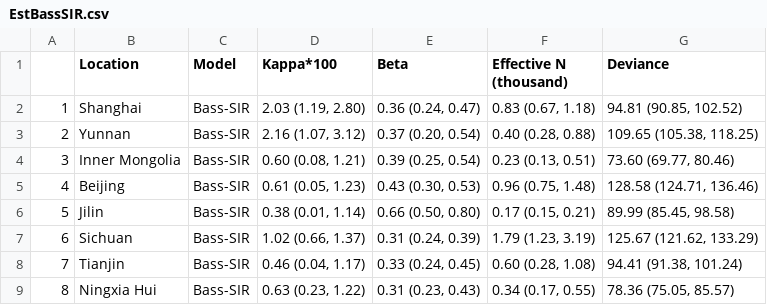
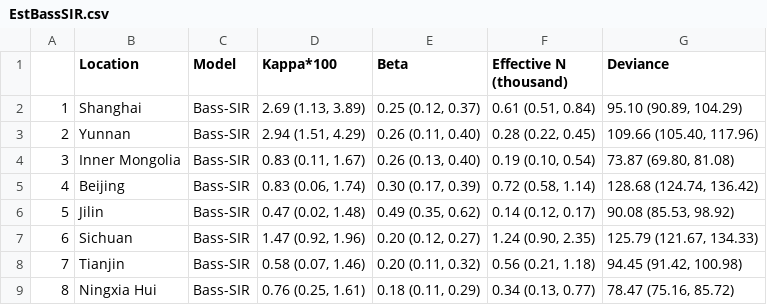
Before and after one commit to COVID-19-Modelling/Bass-COVID-19, a CSV file: Output/Table/EstBassSIR.csv, drawn as a sheet; only a part is shown; the diff covers the shown part only.

```diff
--- a/Output/Table/EstBassSIR.csv
+++ b/Output/Table/EstBassSIR.csv
@@ -1,9 +1,9 @@
 "","Location","Model","Kappa*100","Beta","Effective N (thousand)","Deviance"
-"1","Shanghai","Bass-SIR","2.03 (1.19, 2.80)","0.36 (0.24, 0.47)","0.83 (0.67, 1.18)","94.81 (90.85, 102.52)"
-"2","Yunnan","Bass-SIR","2.16 (1.07, 3.12)","0.37 (0.20, 0.54)","0.40 (0.28, 0.88)","109.65 (105.38, 118.25)"
-"3","Inner Mongolia","Bass-SIR","0.60 (0.08, 1.21)","0.39 (0.25, 0.54)","0.23 (0.13, 0.51)","73.60 (69.77, 80.46)"
-"4","Beijing","Bass-SIR","0.61 (0.05, 1.23)","0.43 (0.30, 0.53)","0.96 (0.75, 1.48)","128.58 (124.71, 136.46)"
-"5","Jilin","Bass-SIR","0.38 (0.01, 1.14)","0.66 (0.50, 0.80)","0.17 (0.15, 0.21)","89.99 (85.45, 98.58)"
-"6","Sichuan","Bass-SIR","1.02 (0.66, 1.37)","0.31 (0.24, 0.39)","1.79 (1.23, 3.19)","125.67 (121.62, 133.29)"
-"7","Tianjin","Bass-SIR","0.46 (0.04, 1.17)","0.33 (0.24, 0.45)","0.60 (0.28, 1.08)","94.41 (91.38, 101.24)"
-"8","Ningxia Hui","Bass-SIR","0.63 (0.23, 1.22)","0.31 (0.23, 0.43)","0.34 (0.17, 0.55)","78.36 (75.05, 85.57)"
+"1","Shanghai","Bass-SIR","2.69 (1.13, 3.89)","0.25 (0.12, 0.37)","0.61 (0.51, 0.84)","95.10 (90.89, 104.29)"
+"2","Yunnan","Bass-SIR","2.94 (1.51, 4.29)","0.26 (0.11, 0.40)","0.28 (0.22, 0.45)","109.66 (105.40, 117.96)"
+"3","Inner Mongolia","Bass-SIR","0.83 (0.11, 1.67)","0.26 (0.13, 0.40)","0.19 (0.10, 0.54)","73.87 (69.80, 81.08)"
+"4","Beijing","Bass-SIR","0.83 (0.06, 1.74)","0.30 (0.17, 0.39)","0.72 (0.58, 1.14)","128.68 (124.74, 136.42)"
+"5","Jilin","Bass-SIR","0.47 (0.02, 1.48)","0.49 (0.35, 0.62)","0.14 (0.12, 0.17)","90.08 (85.53, 98.92)"
+"6","Sichuan","Bass-SIR","1.47 (0.92, 1.96)","0.20 (0.12, 0.27)","1.24 (0.90, 2.35)","125.79 (121.67, 134.33)"
+"7","Tianjin","Bass-SIR","0.58 (0.07, 1.46)","0.20 (0.11, 0.32)","0.56 (0.21, 1.18)","94.45 (91.42, 100.98)"
+"8","Ningxia Hui","Bass-SIR","0.76 (0.25, 1.61)","0.18 (0.11, 0.29)","0.34 (0.13, 0.77)","78.47 (75.16, 85.72)"
```
Also changed, not shown: 88 edited cells elsewhere in this file, Output/Table/BayesFactor.csv, Output/Table/EstSIR.csv, 9 other files.
